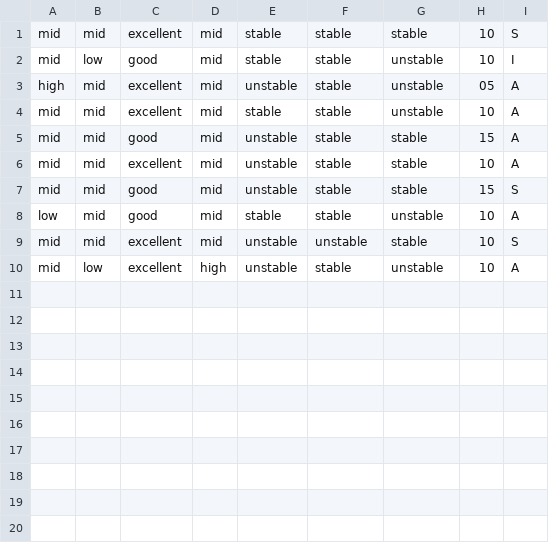
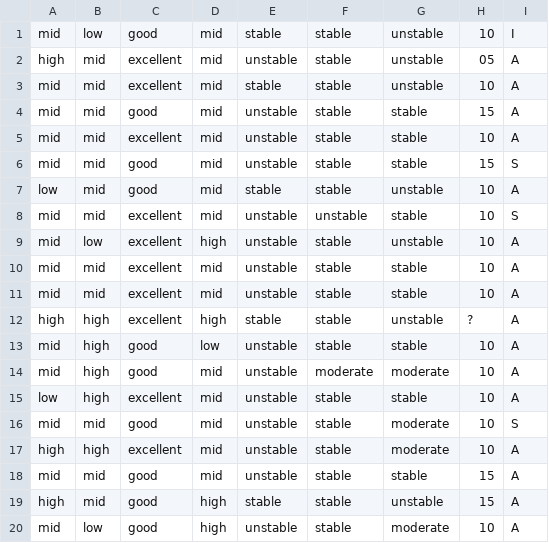
Before and after one commit to marcus-bornman/cos_710_assignment_3, a CSV file: src/main/resources/testing_data.csv, drawn as a sheet; removed rows and columns are numbered as before the commit, all else as after; the diff names each change by its address in the sheet, - before the commit and + after, or states it on an @@ line.

Commit message:
Altered training and testing data

```diff
--- a/src/main/resources/testing_data.csv
+++ b/src/main/resources/testing_data.csv
-row 1: mid | mid | excellent | mid | stable | stable | stable | 10 | S
+row 10: mid | mid | excellent | mid | unstable | stable | stable | 10 | A
+row 11: mid | mid | excellent | mid | unstable | stable | stable | 10 | A
+row 12: high | high | excellent | high | stable | stable | unstable | ? | A
+row 13: mid | high | good | low | unstable | stable | stable | 10 | A
+row 14: mid | high | good | mid | unstable | moderate | moderate | 10 | A
+row 15: low | high | excellent | mid | unstable | stable | stable | 10 | A
+row 16: mid | mid | good | mid | unstable | stable | moderate | 10 | S
+row 17: high | high | excellent | mid | unstable | stable | moderate | 10 | A
+row 18: mid | mid | good | mid | unstable | stable | stable | 15 | A
+row 19: high | mid | good | high | stable | stable | unstable | 15 | A
+row 20: mid | low | good | high | unstable | stable | moderate | 10 | A
```
Also changed, not shown: src/main/resources/training_data.csv.
